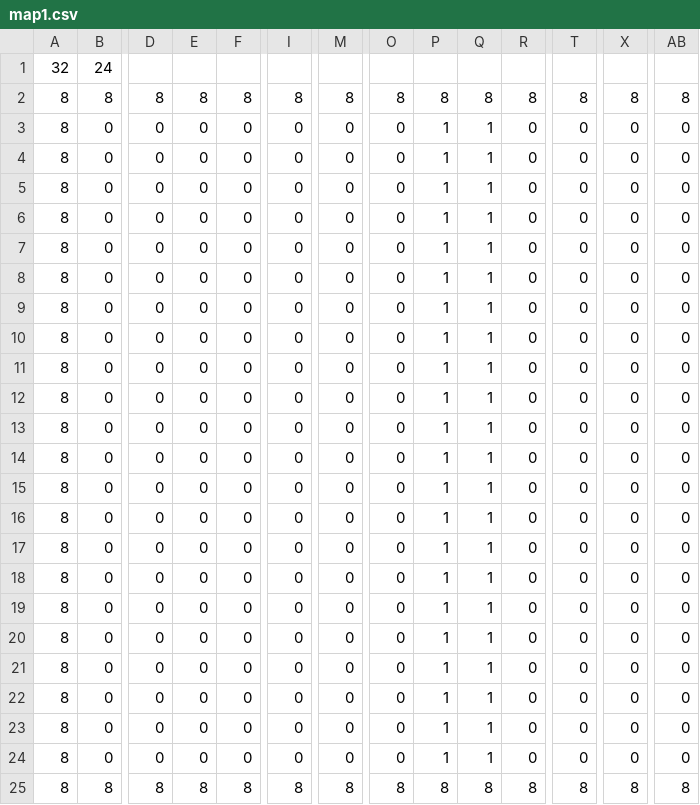
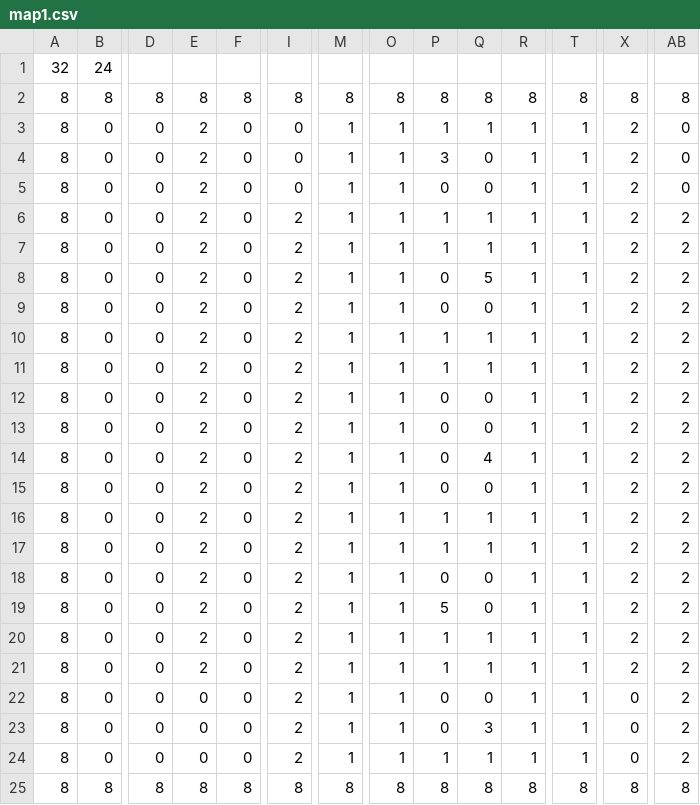
Before and after one commit to bearagones/two-player-tank-game, a CSV file: target/classes/maps/map1.csv, drawn as a sheet; only a part is shown, gaps mark what is left out; the diff names each change by its address in the sheet, - before the commit and + after, or states it on an @@ line.

Commit message:
Target

```diff
--- a/target/classes/maps/map1.csv
+++ b/target/classes/maps/map1.csv
-E3:E21: 0
+E3:E21: 2
-M3:M24: 0
+M3:M24: 1
-O3:O24: 0
+O3:O24: 1
-R3:R24: 0
+R3:R24: 1
-T3:T24: 0
+T3:T24: 1
-X3:X21: 0
+X3:X21: 2
-P4: 1
+P4: 3
-Q4:Q5: 1
+Q4:Q5: 0
-P5: 1
+P5: 0
-I6:I24: 0
+I6:I24: 2
-AB6:AB24: 0
+AB6:AB24: 2
-P8:P9: 1
+P8:P9: 0
-Q8: 1
+Q8: 5
-Q9: 1
+Q9: 0
-P12:P15: 1
+P12:P15: 0
-Q12:Q13: 1
+Q12:Q13: 0
-Q14: 1
+Q14: 4
-Q15: 1
+Q15: 0
-P18: 1
+P18: 0
-Q18:Q19: 1
+Q18:Q19: 0
-P19: 1
+P19: 5
-P22:P23: 1
+P22:P23: 0
-Q22: 1
+Q22: 0
-Q23: 1
+Q23: 3
```
Also changed, not shown: 8 other files.
